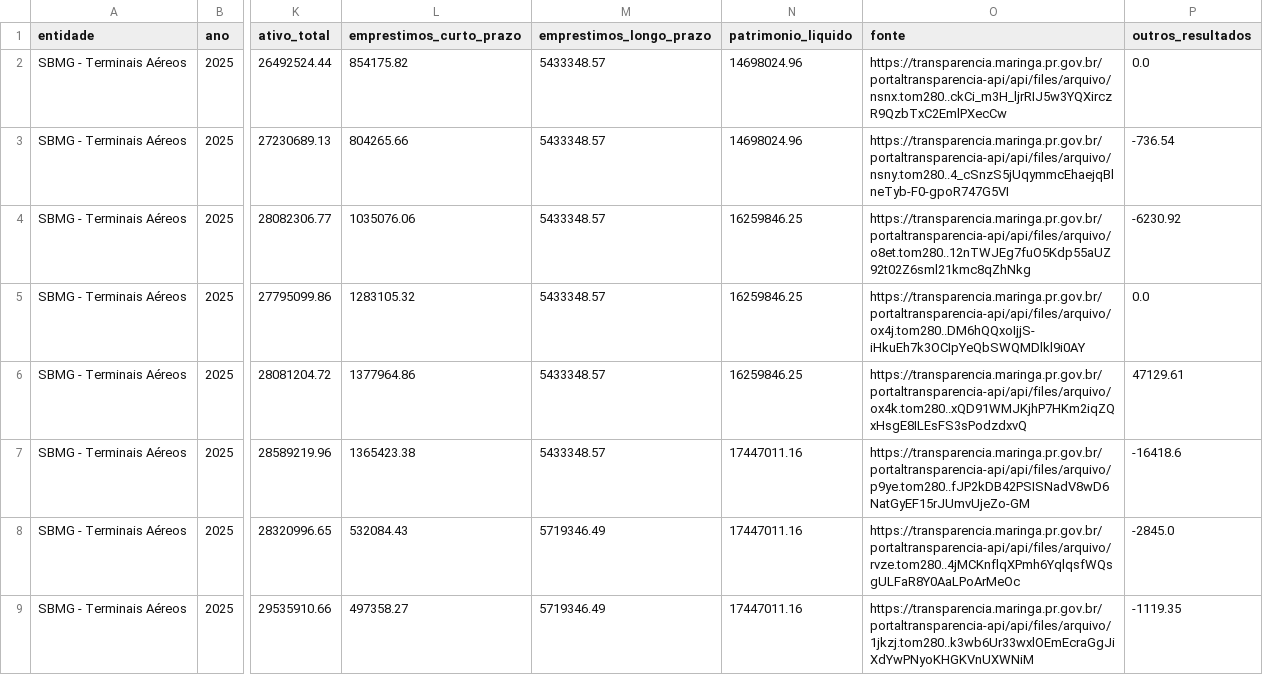
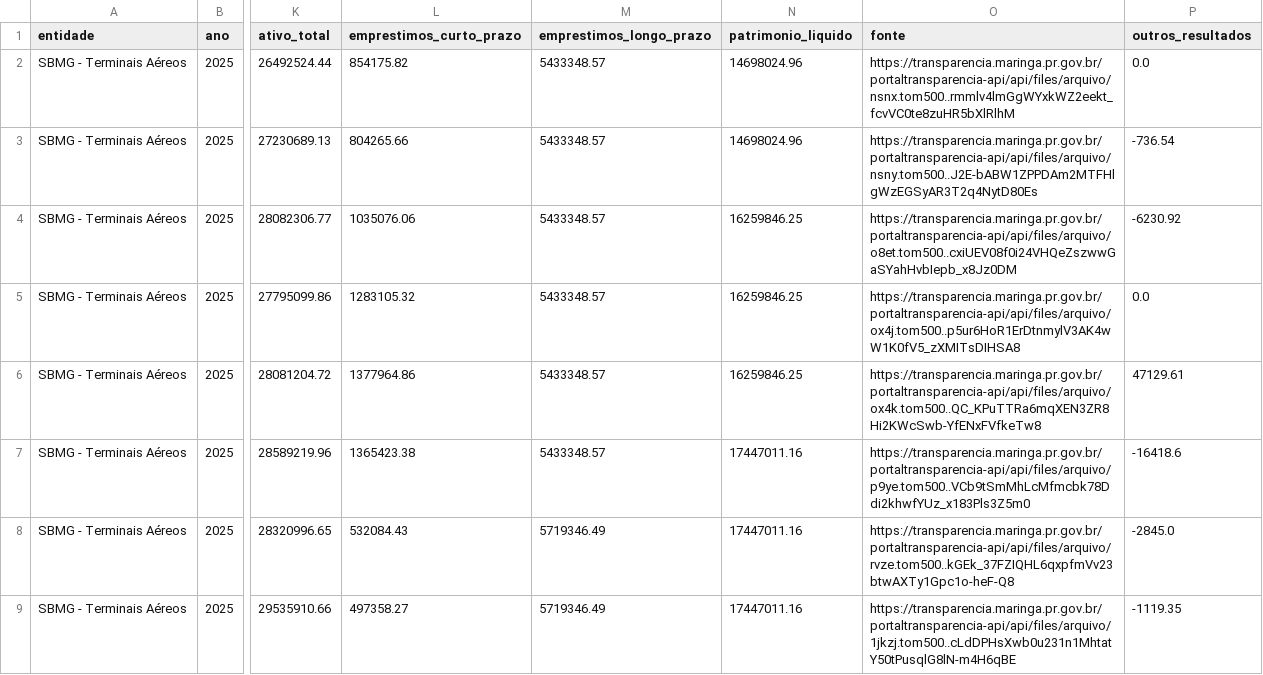
Before and after one commit to felipecarvalho-eco/execu-o_or-amentaria_Maringa, a CSV file: docs/dados/empresas.csv, drawn as a sheet; only a part is shown, gaps mark what is left out; the diff covers the shown part only; the diff names each change by its address in the sheet, - before the commit and + after, or states it on an @@ line.

```diff
--- a/docs/dados/empresas.csv
+++ b/docs/dados/empresas.csv
-O2 (fonte): https://transparencia.maringa.pr.gov.br/portaltransparencia-api/api/files/arquivo/nsnx.tom280..ckCi_m3H_ljrRIJ5w3YQXirczR9QzbTxC2EmlPXecCw
+O2 (fonte): https://transparencia.maringa.pr.gov.br/portaltransparencia-api/api/files/arquivo/nsnx.tom500..rmmlv4lmGgWYxkWZ2eekt_fcvVC0te8zuHR5bXlRlhM
-O3 (fonte): https://transparencia.maringa.pr.gov.br/portaltransparencia-api/api/files/arquivo/nsny.tom280..4_cSnzS5jUqymmcEhaejqBlneTyb-F0-gpoR747G5VI
+O3 (fonte): https://transparencia.maringa.pr.gov.br/portaltransparencia-api/api/files/arquivo/nsny.tom500..J2E-bABW1ZPPDAm2MTFHlgWzEGSyAR3T2q4NytD80Es
-O4 (fonte): https://transparencia.maringa.pr.gov.br/portaltransparencia-api/api/files/arquivo/o8et.tom280..12nTWJEg7fuO5Kdp55aUZ92t02Z6sml21kmc8qZhNkg
+O4 (fonte): https://transparencia.maringa.pr.gov.br/portaltransparencia-api/api/files/arquivo/o8et.tom500..cxiUEV08f0i24VHQeZszwwGaSYahHvbIepb_x8Jz0DM
-O5 (fonte): https://transparencia.maringa.pr.gov.br/portaltransparencia-api/api/files/arquivo/ox4j.tom280..DM6hQQxoIjjS-iHkuEh7k3OCIpYeQbSWQMDlkl9i0AY
+O5 (fonte): https://transparencia.maringa.pr.gov.br/portaltransparencia-api/api/files/arquivo/ox4j.tom500..p5ur6HoR1ErDtnmylV3AK4wW1K0fV5_zXMITsDIHSA8
-O6 (fonte): https://transparencia.maringa.pr.gov.br/portaltransparencia-api/api/files/arquivo/ox4k.tom280..xQD91WMJKjhP7HKm2iqZQxHsgE8ILEsFS3sPodzdxvQ
+O6 (fonte): https://transparencia.maringa.pr.gov.br/portaltransparencia-api/api/files/arquivo/ox4k.tom500..QC_KPuTTRa6mqXEN3ZR8Hi2KWcSwb-YfENxFVfkeTw8
-O7 (fonte): https://transparencia.maringa.pr.gov.br/portaltransparencia-api/api/files/arquivo/p9ye.tom280..fJP2kDB42PSISNadV8wD6NatGyEF15rJUmvUjeZo-GM
+O7 (fonte): https://transparencia.maringa.pr.gov.br/portaltransparencia-api/api/files/arquivo/p9ye.tom500..VCb9tSmMhLcMfmcbk78Ddi2khwfYUz_x183Pls3Z5m0
-O8 (fonte): https://transparencia.maringa.pr.gov.br/portaltransparencia-api/api/files/arquivo/rvze.tom280..4jMCKnflqXPmh6YqlqsfWQsgULFaR8Y0AaLPoArMeOc
+O8 (fonte): https://transparencia.maringa.pr.gov.br/portaltransparencia-api/api/files/arquivo/rvze.tom500..kGEk_37FZIQHL6qxpfmVv23btwAXTy1Gpc1o-heF-Q8
-O9 (fonte): https://transparencia.maringa.pr.gov.br/portaltransparencia-api/api/files/arquivo/1jkzj.tom280..k3wb6Ur33wxlOEmEcraGgJiXdYwPNyoKHGKVnUXWNiM
+O9 (fonte): https://transparencia.maringa.pr.gov.br/portaltransparencia-api/api/files/arquivo/1jkzj.tom500..cLdDPHsXwb0u231n1MhtatY50tPusqlG8lN-m4H6qBE
```
Also changed, not shown: 7 edited cells elsewhere in this file, 8 other files.
